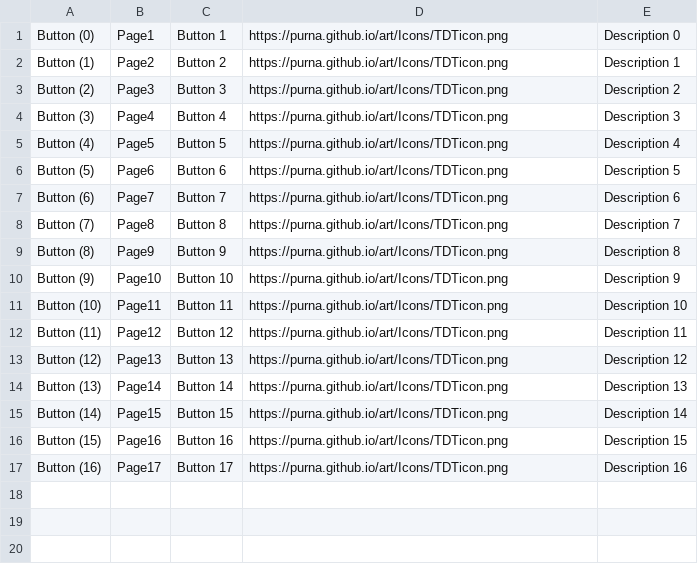
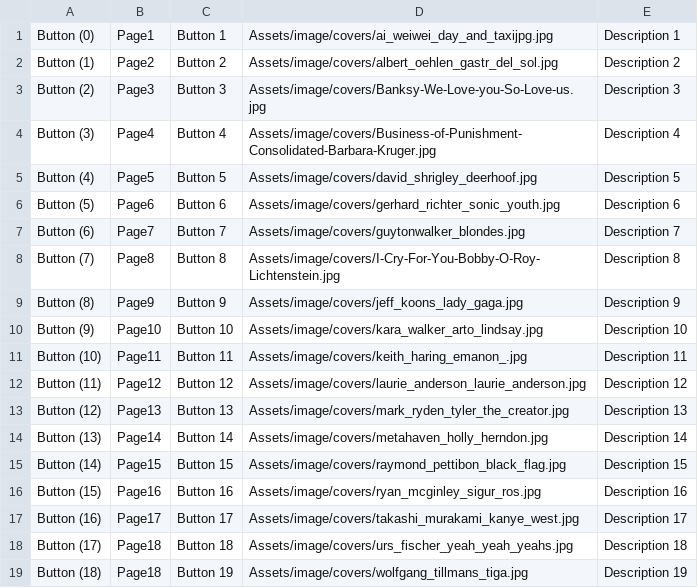
Before and after one commit to purna/Show-2024, a CSV file: Assets/Resources/art.csv, drawn as a sheet.

```diff
--- a/Assets/Resources/art.csv
+++ b/Assets/Resources/art.csv
@@ -1,17 +1,19 @@
-Button (0),Page1,Button 1,https://purna.github.io/art/Icons/TDTicon.png, Description 0
-Button (1),Page2,Button 2,https://purna.github.io/art/Icons/TDTicon.png, Description 1
-Button (2),Page3,Button 3,https://purna.github.io/art/Icons/TDTicon.png, Description 2
-Button (3),Page4,Button 4,https://purna.github.io/art/Icons/TDTicon.png, Description 3
-Button (4),Page5,Button 5,https://purna.github.io/art/Icons/TDTicon.png, Description 4
-Button (5),Page6,Button 6,https://purna.github.io/art/Icons/TDTicon.png, Description 5
-Button (6),Page7,Button 7,https://purna.github.io/art/Icons/TDTicon.png, Description 6
-Button (7),Page8,Button 8,https://purna.github.io/art/Icons/TDTicon.png, Description 7
-Button (8),Page9,Button 9,https://purna.github.io/art/Icons/TDTicon.png, Description 8
-Button (9),Page10,Button 10,https://purna.github.io/art/Icons/TDTicon.png, Description 9
-Button (10),Page11,Button 11,https://purna.github.io/art/Icons/TDTicon.png, Description 10
-Button (11),Page12,Button 12,https://purna.github.io/art/Icons/TDTicon.png, Description 11
-Button (12),Page13,Button 13,https://purna.github.io/art/Icons/TDTicon.png, Description 12
-Button (13),Page14,Button 14,https://purna.github.io/art/Icons/TDTicon.png, Description 13
-Button (14),Page15,Button 15,https://purna.github.io/art/Icons/TDTicon.png, Description 14
-Button (15),Page16,Button 16,https://purna.github.io/art/Icons/TDTicon.png, Description 15
-Button (16),Page17,Button 17,https://purna.github.io/art/Icons/TDTicon.png, Description 16
+Button (0),Page1,Button 1,Assets/image/covers/ai_weiwei_day_and_taxijpg.jpg, Description 1
+Button (1),Page2,Button 2,Assets/image/covers/albert_oehlen_gastr_del_sol.jpg, Description 2
+Button (2),Page3,Button 3,Assets/image/covers/Banksy-We-Love-you-So-Love-us.jpg, Description 3
+Button (3),Page4,Button 4,Assets/image/covers/Business-of-Punishment-Consolidated-Barbara-Kruger.jpg, Description 4
+Button (4),Page5,Button 5,Assets/image/covers/david_shrigley_deerhoof.jpg, Description 5
+Button (5),Page6,Button 6,Assets/image/covers/gerhard_richter_sonic_youth.jpg, Description 6
+Button (6),Page7,Button 7,Assets/image/covers/guytonwalker_blondes.jpg, Description 7
+Button (7),Page8,Button 8,Assets/image/covers/I-Cry-For-You-Bobby-O-Roy-Lichtenstein.jpg, Description 8
+Button (8),Page9,Button 9,Assets/image/covers/jeff_koons_lady_gaga.jpg, Description 9
+Button (9),Page10,Button 10,Assets/image/covers/kara_walker_arto_lindsay.jpg, Description 10
+Button (10),Page11,Button 11,Assets/image/covers/keith_haring_emanon_.jpg, Description 11
+Button (11),Page12,Button 12,Assets/image/covers/laurie_anderson_laurie_anderson.jpg, Description 12
+Button (12),Page13,Button 13,Assets/image/covers/mark_ryden_tyler_the_creator.jpg, Description 13
+Button (13),Page14,Button 14,Assets/image/covers/metahaven_holly_herndon.jpg, Description 14
+Button (14),Page15,Button 15,Assets/image/covers/raymond_pettibon_black_flag.jpg, Description 15
+Button (15),Page16,Button 16,Assets/image/covers/ryan_mcginley_sigur_ros.jpg, Description 16
+Button (16),Page17,Button 17,Assets/image/covers/takashi_murakami_kanye_west.jpg, Description 17
+Button (17),Page18,Button 18,Assets/image/covers/urs_fischer_yeah_yeah_yeahs.jpg, Description 18
+Button (18),Page18,Button 19,Assets/image/covers/wolfgang_tillmans_tiga.jpg, Description 19
```
Also changed, not shown: 18 other files.
